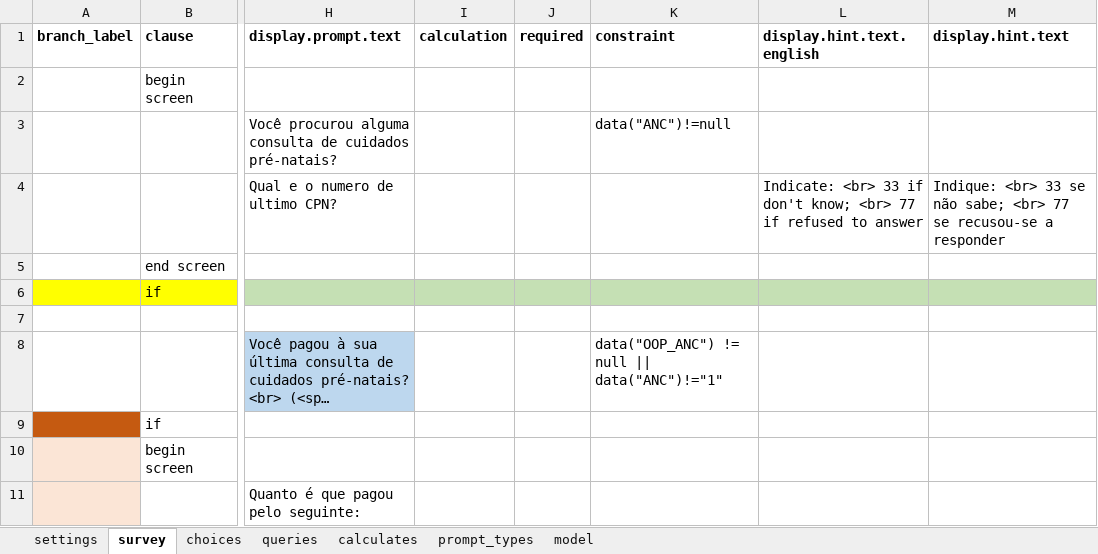
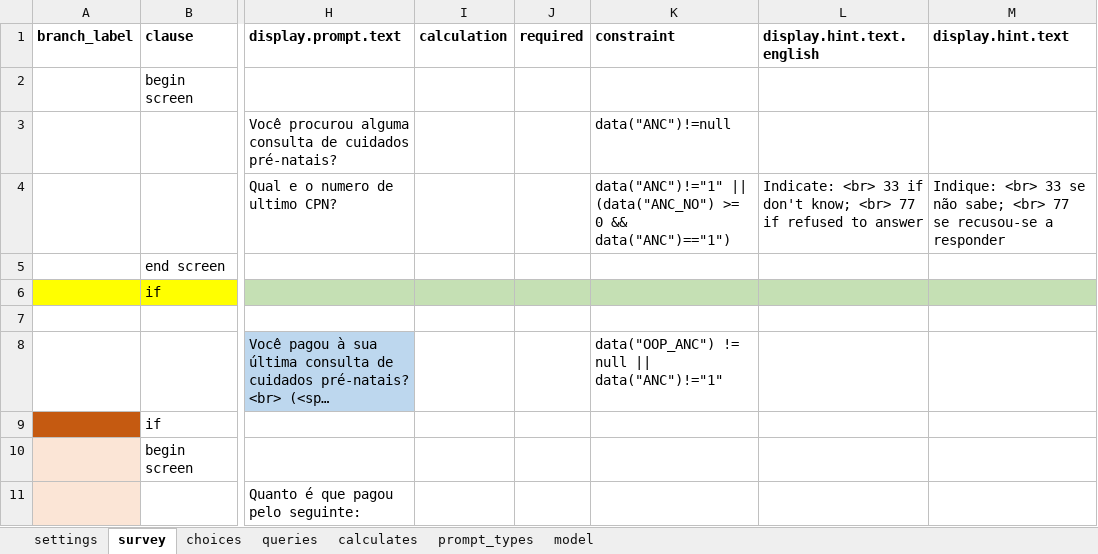
Before and after one commit to BandimHealthProject/Equipa, an Excel workbook: app/config/tables/MIF_V_OOP_ANC/forms/MIF_V_OOP_ANC/MIF_V_OOP_ANC.xlsx, sheet survey, drawn as a sheet; only a part is shown, gaps mark what is left out; long unchanged cells end in …; values as stored, in another font and other column widths than the file's, no borders; the diff names each change by its address in the sheet, - before the commit and + after, or states it on an @@ line.

```diff
--- a/app/config/tables/MIF_V_OOP_ANC/forms/MIF_V_OOP_ANC/MIF_V_OOP_ANC.xlsx (sheet survey)
+++ b/app/config/tables/MIF_V_OOP_ANC/forms/MIF_V_OOP_ANC/MIF_V_OOP_ANC.xlsx (sheet survey)
-K4 (constraint): (empty)
+K4 (constraint): data("ANC")!="1" || (data("ANC_NO") >= 0 && data("ANC")=="1")
```
Also changed, not shown: app/config/tables/MIF_VISIT/forms/MIF_VISIT/MIF_VISIT.xlsx, 3 other files.
